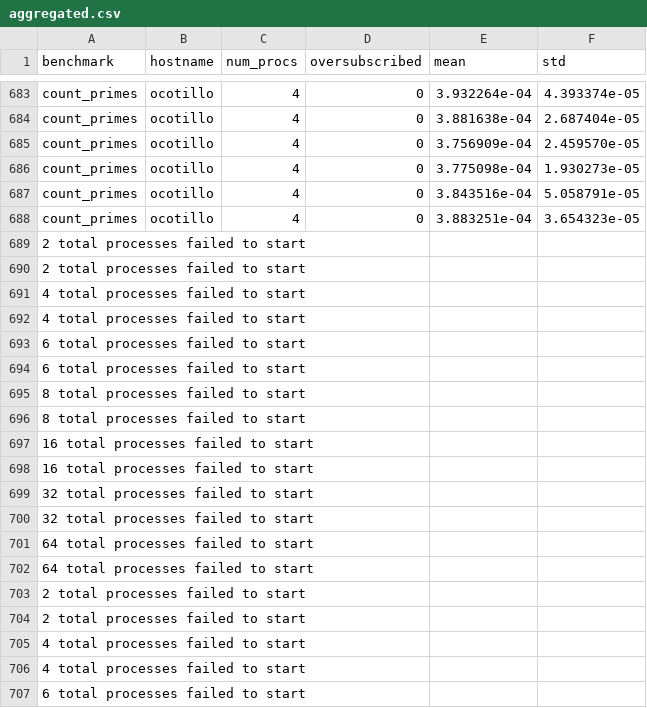
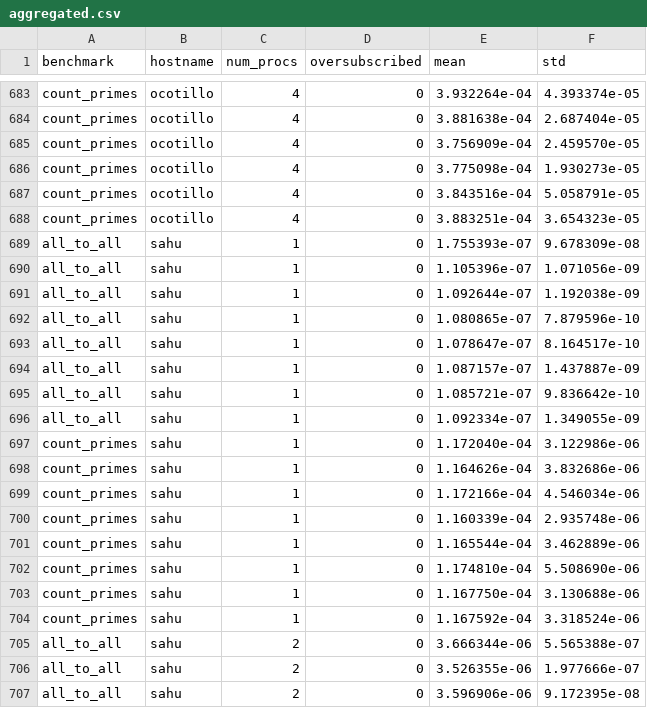
Before and after one commit to JStewart28/CS542-Project, a CSV file: results/aggregated.csv, drawn as a sheet; only a part is shown, gaps mark what is left out; the shorter side is filled out with more unchanged rows; the diff covers the shown part only.

Commit message:
removed error messages from aggregated

```diff
--- a/results/aggregated.csv
+++ b/results/aggregated.csv
@@ -688,20 +688 @@ count_primes, ocotillo, 4, 0, 3.843516e-04, 5.058791e-05
 count_primes, ocotillo, 4, 0, 3.883251e-04, 3.654323e-05
-2 total processes failed to start
-2 total processes failed to start
-4 total processes failed to start
-4 total processes failed to start
-6 total processes failed to start
-6 total processes failed to start
-8 total processes failed to start
-8 total processes failed to start
-16 total processes failed to start
-16 total processes failed to start
-32 total processes failed to start
-32 total processes failed to start
-64 total processes failed to start
-64 total processes failed to start
-2 total processes failed to start
-2 total processes failed to start
-4 total processes failed to start
-4 total processes failed to start
-6 total processes failed to start
```
Also changed, not shown: 9 removed rows elsewhere in this file.
